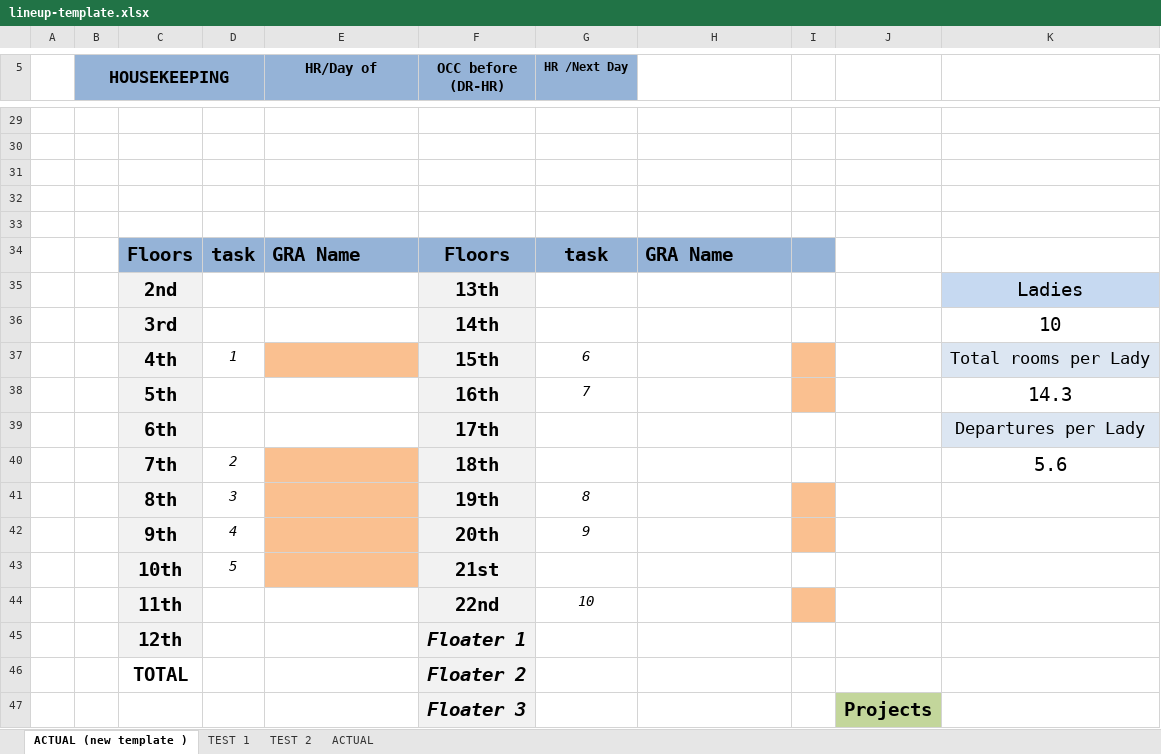
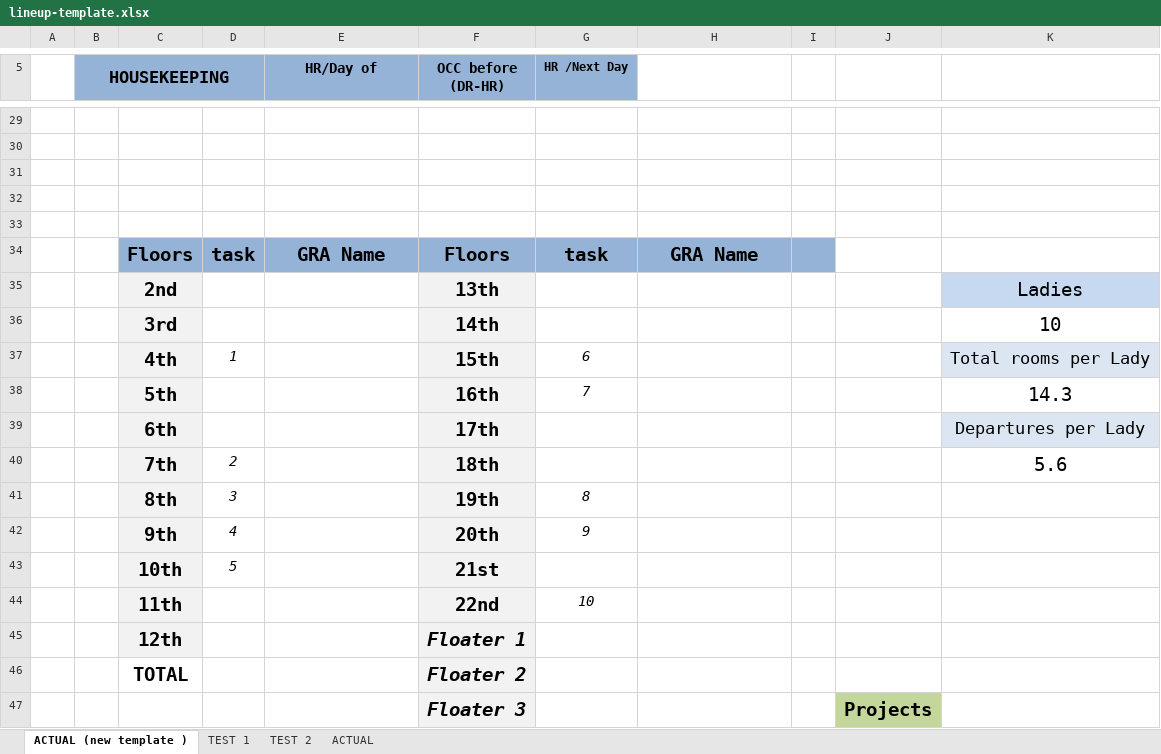
Before and after one commit to csardnas88-netizen/labor-tracker-1.0, an Excel workbook: lineup-template.xlsx, sheet ACTUAL (new template ), drawn as a sheet; only a part is shown, gaps mark what is left out; values as stored, in another font and other column widths than the file's, no borders; charts and pictures not drawn; the diff covers the shown part only; the diff names each change by its address in the sheet, - before the commit and + after, or states it on an @@ line.

```diff
--- a/lineup-template.xlsx (sheet ACTUAL (new template ))
+++ b/lineup-template.xlsx (sheet ACTUAL (new template ))
-E34 alignment: left
+E34 alignment: center
-H34 alignment: left
+H34 alignment: center
-E37 fill: #FAC090
+E37 fill: none
-I37:I38 fill: #FAC090
+I37:I38 fill: none
-E40:E43 fill: #FAC090
+E40:E43 fill: none
-I41:I42 fill: #FAC090
+I41:I42 fill: none
-I44 fill: #FAC090
+I44 fill: none
```
Also changed, not shown: cell formats elsewhere in this sheet, 2 other files.
